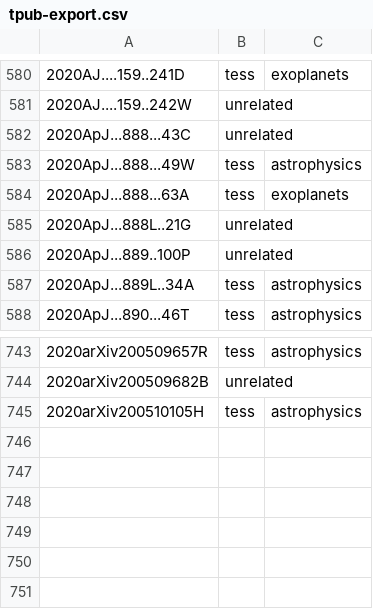
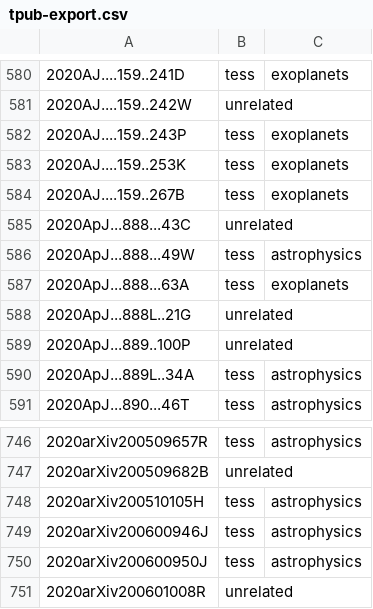
Before and after one commit to tessgi/tpub, a CSV file: data/tpub-export.csv, drawn as a sheet; only a part is shown, gaps mark what is left out; the diff names each change by its address in the sheet, - before the commit and + after, or states it on an @@ line.

```diff
--- a/data/tpub-export.csv
+++ b/data/tpub-export.csv
+row 582: 2020AJ....159..243P | tess | exoplanets
+row 583: 2020AJ....159..253K | tess | exoplanets
+row 584: 2020AJ....159..267B | tess | exoplanets
+row 749: 2020arXiv200600946J | tess | astrophysics
+row 750: 2020arXiv200600950J | tess | astrophysics
+row 751: 2020arXiv200601008R | unrelated
```
Also changed, not shown: 1 other file.
